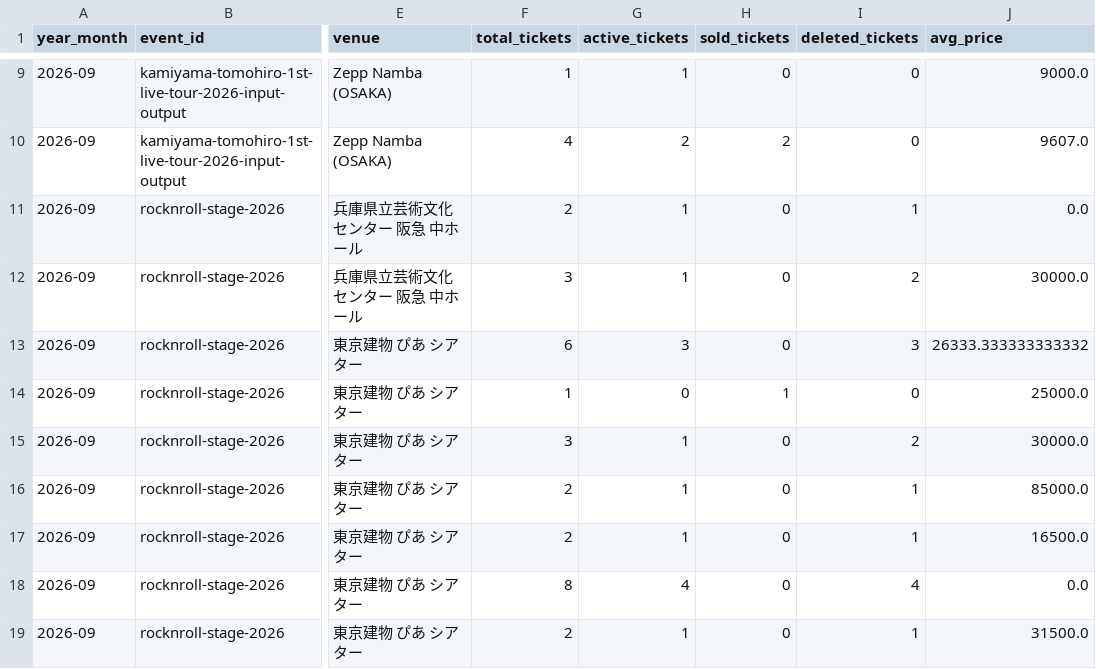
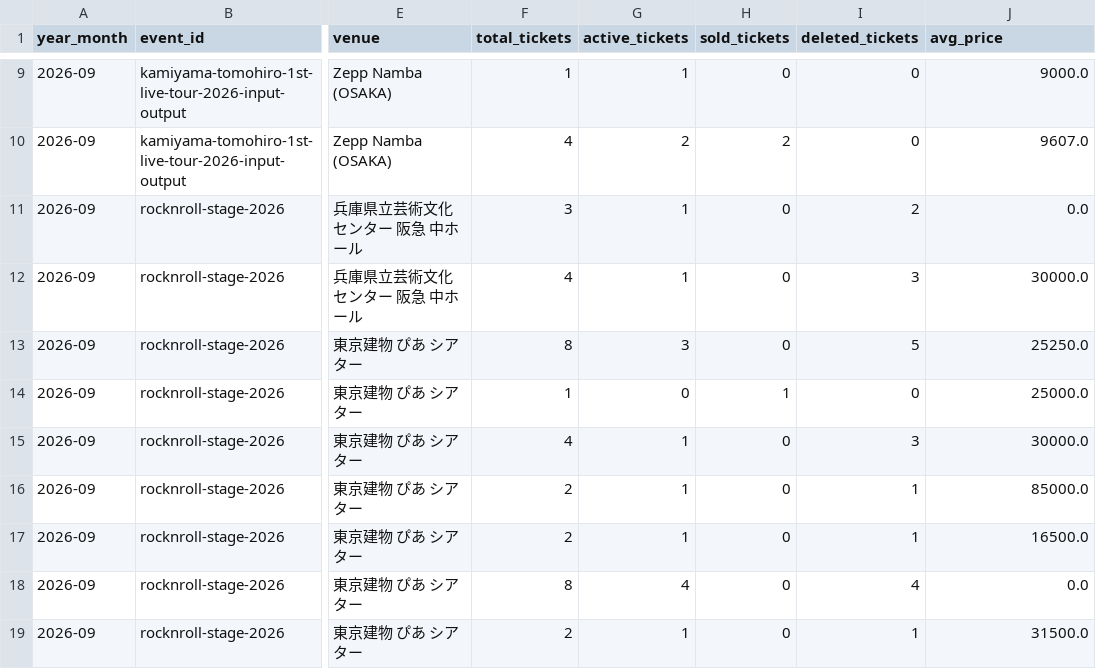
Before and after one commit to hiro8-0215/tiketen_scraper, a CSV file: data/market_snapshot/west-dot_2026-09.csv, drawn as a sheet; only a part is shown, gaps mark what is left out; the diff names each change by its address in the sheet, - before the commit and + after, or states it on an @@ line.

```diff
--- a/data/market_snapshot/west-dot_2026-09.csv
+++ b/data/market_snapshot/west-dot_2026-09.csv
-F11 (total_tickets): 2
+F11 (total_tickets): 3
-I11 (deleted_tickets): 1
+I11 (deleted_tickets): 2
-F12 (total_tickets): 3
+F12 (total_tickets): 4
-I12 (deleted_tickets): 2
+I12 (deleted_tickets): 3
-F13 (total_tickets): 6
+F13 (total_tickets): 8
-I13 (deleted_tickets): 3
+I13 (deleted_tickets): 5
-J13 (avg_price): 26333.333333333332
+J13 (avg_price): 25250.0
-F15 (total_tickets): 3
+F15 (total_tickets): 4
-I15 (deleted_tickets): 2
+I15 (deleted_tickets): 3
```
Also changed, not shown: data/hey-say-jump_master.csv, data/market_snapshot/hey-say-jump_2026-09.csv, 3 other files.
